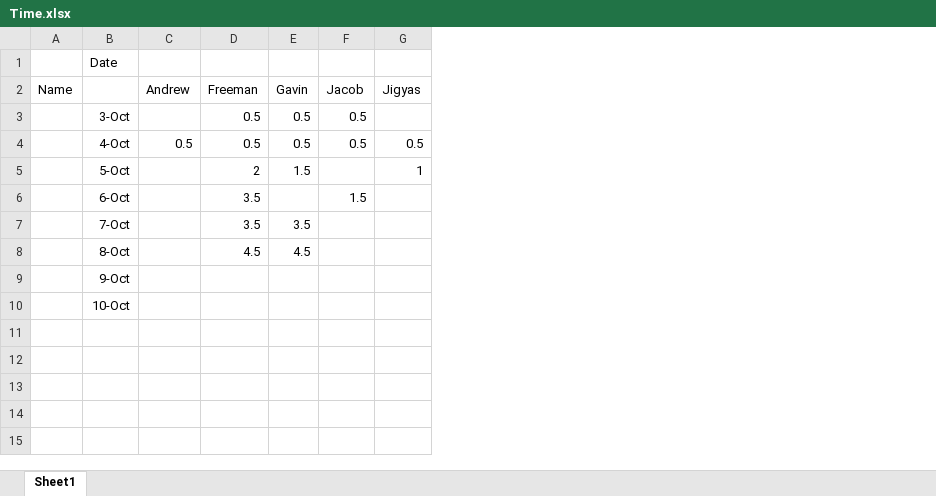
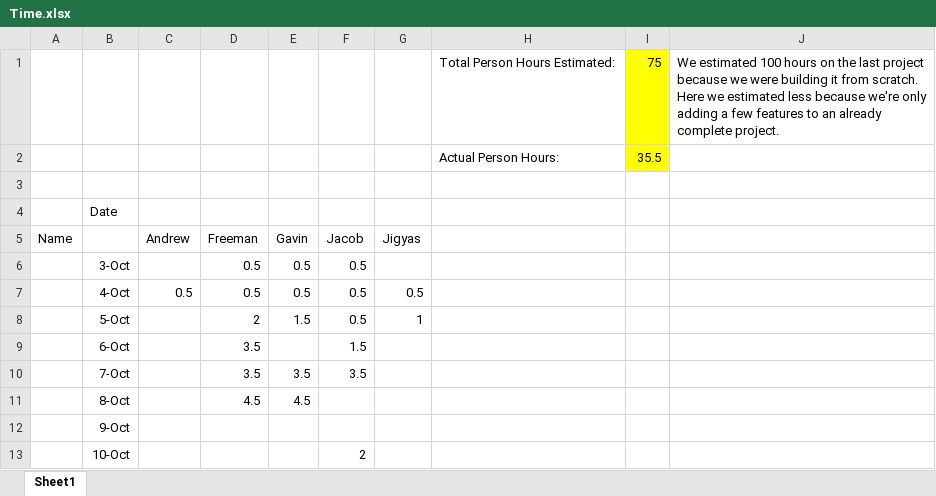
Before and after one commit to FreemanSpray/EECS-448_Project-2_G11, an Excel workbook: Time.xlsx, sheet Sheet1, drawn as a sheet; values as stored, in another font and other column widths than the file's, no borders; addresses are those after the commit; the diff names each change by its address in the sheet, - before the commit and + after, or states it on an @@ line.

Commit message:
Updated the Time sheet with our estimate

```diff
--- a/Time.xlsx (sheet Sheet1)
+++ b/Time.xlsx (sheet Sheet1)
+column H, empty
+column I, empty
+column J, empty
+row 1:  |  |  |  |  |  |  | Total Person Hours Estimated: | 75 | We estimated 100 hours on the last project because we were building it from scratch. Here we estimated less because we're only adding a few features to an already complete project.
+row 2:  |  |  |  |  |  |  | Actual Person Hours: | 35.5
+row 3: (empty)
-F8: (empty)
+F8: 0.5
-F10: (empty)
+F10: 3.5
-F13: (empty)
+F13: 2
```
Also changed, not shown: 1 other file.
